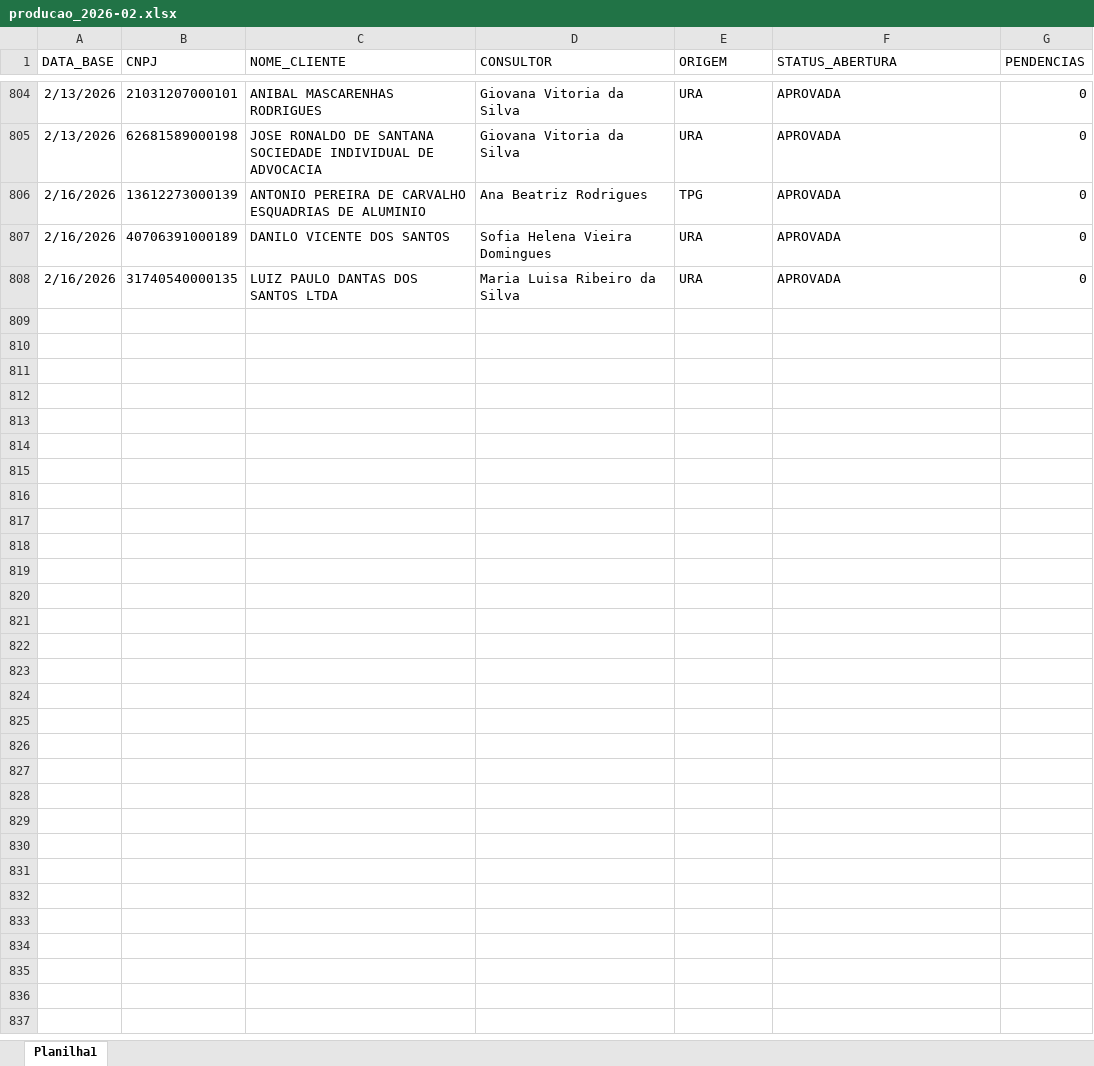
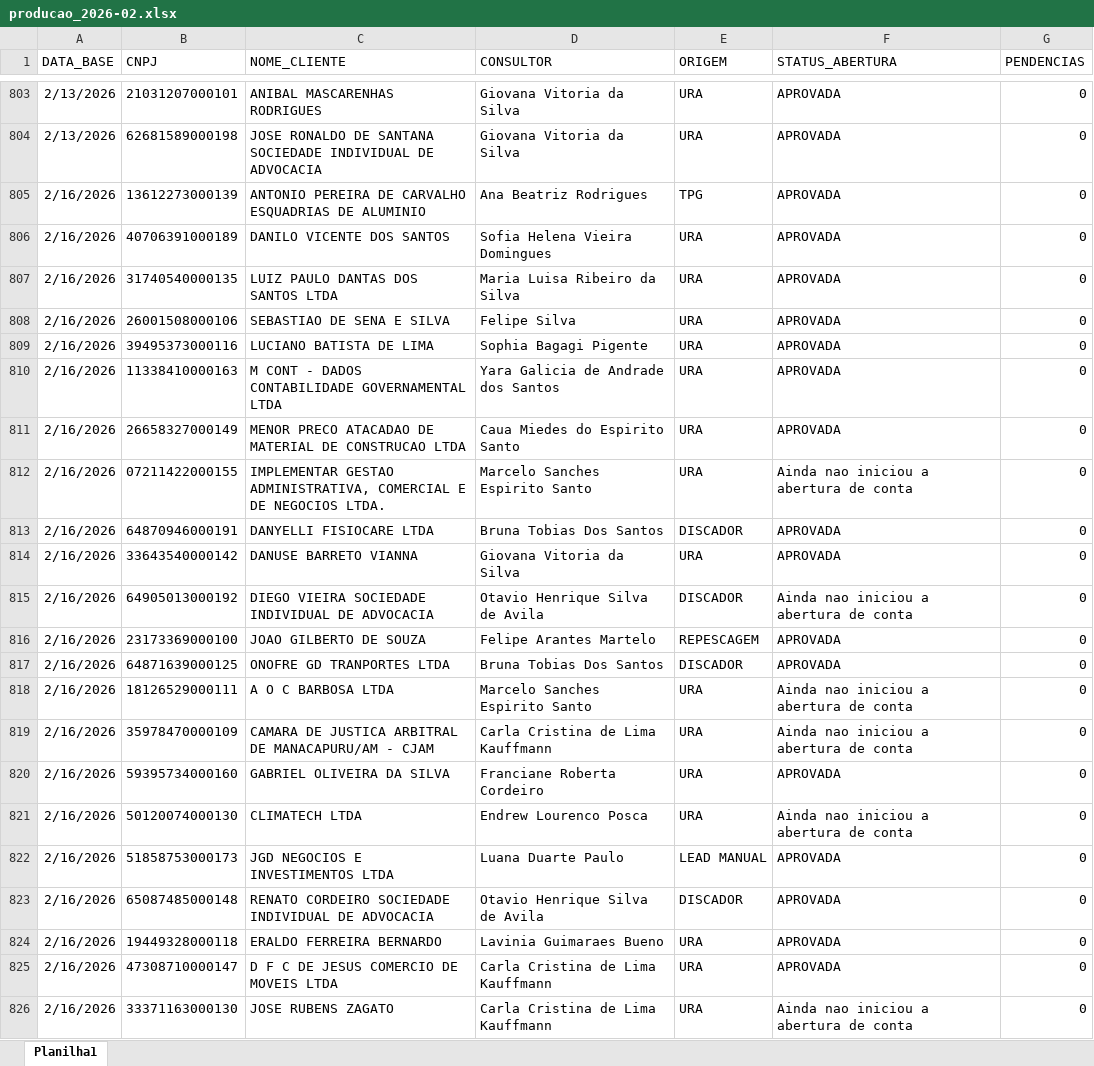
Before and after one commit to Augusto05/atlas, an Excel workbook: first-atlas/producao_2026-02.xlsx, sheet Planilha1, drawn as a sheet; only a part is shown, gaps mark what is left out; values as stored, in another font and other column widths than the file's, no borders; the diff covers the shown part only; the diff names each change by its address in the sheet, - before the commit and + after, or states it on an @@ line.

Commit message:
updated balde and producao - base 18/02/2026

```diff
--- a/first-atlas/producao_2026-02.xlsx (sheet Planilha1)
+++ b/first-atlas/producao_2026-02.xlsx (sheet Planilha1)
+row 808: 2/16/2026 | 26001508000106 | SEBASTIAO DE SENA E SILVA | Felipe Silva | URA | APROVADA | 0
+row 809: 2/16/2026 | 39495373000116 | LUCIANO BATISTA DE LIMA | Sophia Bagagi Pigente | URA | APROVADA | 0
+row 810: 2/16/2026 | 11338410000163 | M CONT - DADOS CONTABILIDADE GOVERNAMENTAL LTDA | Yara Galicia de Andrade dos Santos | URA | APROVADA | 0
+row 811: 2/16/2026 | 26658327000149 | MENOR PRECO ATACADAO DE MATERIAL DE CONSTRUCAO LTDA | Caua Miedes do Espirito Santo | URA | APROVADA | 0
+row 812: 2/16/2026 | 07211422000155 | IMPLEMENTAR GESTAO ADMINISTRATIVA, COMERCIAL E DE NEGOCIOS LTDA. | Marcelo Sanches Espirito Santo | URA | Ainda nao iniciou a abertura de conta | 0
+row 813: 2/16/2026 | 64870946000191 | DANYELLI FISIOCARE LTDA | Bruna Tobias Dos Santos | DISCADOR | APROVADA | 0
+row 814: 2/16/2026 | 33643540000142 | DANUSE BARRETO VIANNA | Giovana Vitoria da Silva | URA | APROVADA | 0
+row 815: 2/16/2026 | 64905013000192 | DIEGO VIEIRA SOCIEDADE INDIVIDUAL DE ADVOCACIA | Otavio Henrique Silva de Avila | DISCADOR | Ainda nao iniciou a abertura de conta | 0
+row 816: 2/16/2026 | 23173369000100 | JOAO GILBERTO DE SOUZA | Felipe Arantes Martelo | REPESCAGEM | APROVADA | 0
+row 817: 2/16/2026 | 64871639000125 | ONOFRE GD TRANPORTES LTDA | Bruna Tobias Dos Santos | DISCADOR | APROVADA | 0
+row 818: 2/16/2026 | 18126529000111 | A O C BARBOSA LTDA | Marcelo Sanches Espirito Santo | URA | Ainda nao iniciou a abertura de conta | 0
+row 819: 2/16/2026 | 35978470000109 | CAMARA DE JUSTICA ARBITRAL DE MANACAPURU/AM - CJAM | Carla Cristina de Lima Kauffmann | URA | Ainda nao iniciou a abertura de conta | 0
+row 820: 2/16/2026 | 59395734000160 | GABRIEL OLIVEIRA DA SILVA | Franciane Roberta Cordeiro | URA | APROVADA | 0
+row 821: 2/16/2026 | 50120074000130 | CLIMATECH LTDA | Endrew Lourenco Posca | URA | Ainda nao iniciou a abertura de conta | 0
+row 822: 2/16/2026 | 51858753000173 | JGD NEGOCIOS E INVESTIMENTOS LTDA | Luana Duarte Paulo | LEAD MANUAL | APROVADA | 0
+row 823: 2/16/2026 | 65087485000148 | RENATO CORDEIRO SOCIEDADE INDIVIDUAL DE ADVOCACIA | Otavio Henrique Silva de Avila | DISCADOR | APROVADA | 0
+row 824: 2/16/2026 | 19449328000118 | ERALDO FERREIRA BERNARDO | Lavinia Guimaraes Bueno | URA | APROVADA | 0
+row 825: 2/16/2026 | 47308710000147 | D F C DE JESUS COMERCIO DE MOVEIS LTDA | Carla Cristina de Lima Kauffmann | URA | APROVADA | 0
+row 826: 2/16/2026 | 33371163000130 | JOSE RUBENS ZAGATO | Carla Cristina de Lima Kauffmann | URA | Ainda nao iniciou a abertura de conta | 0
```
Also changed, not shown: 86 added rows, 1 removed row and 7 edited cells elsewhere in this sheet, first-atlas/balde_2025-11.xlsx.
